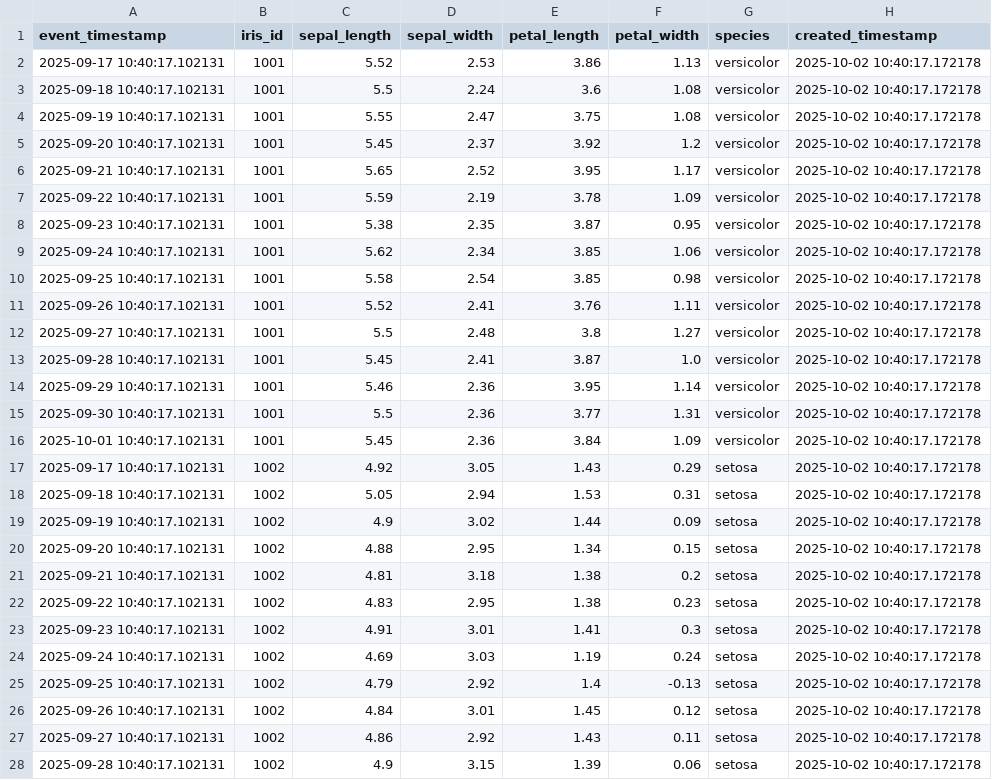
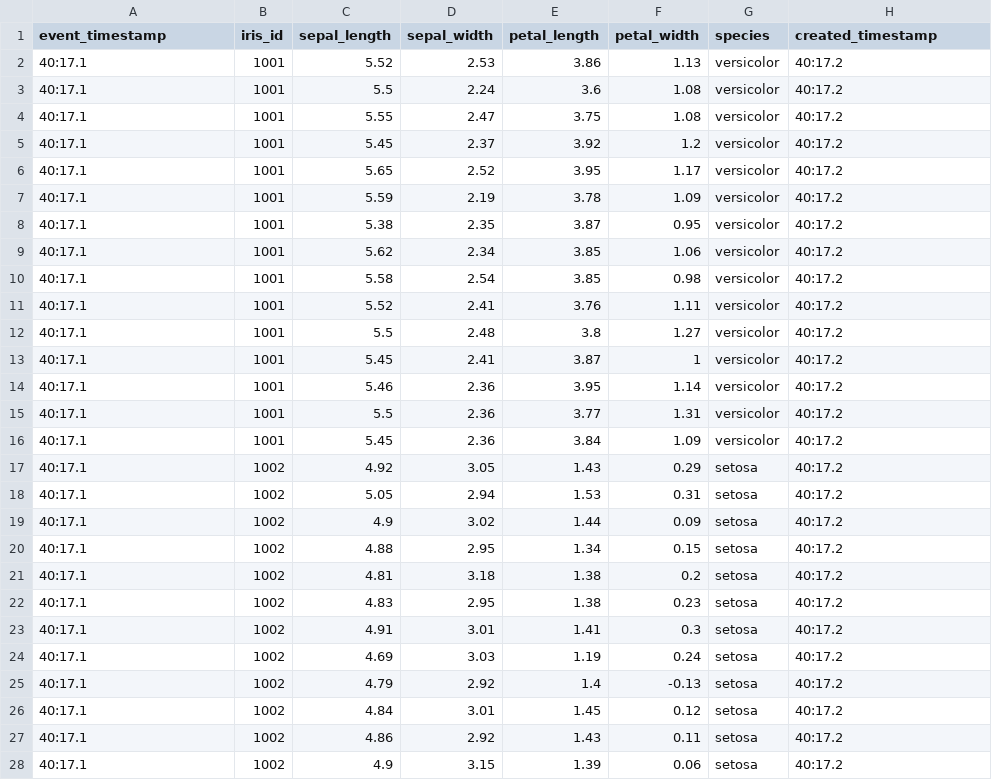
Before and after one commit to 21f2000143/21F2000143_Assignment_4_SEP_MLOPs_iris, a CSV file: iris_data_adapted_for_feast.csv, drawn as a sheet; only a part is shown; the diff covers the shown part only.

```diff
--- a/iris_data_adapted_for_feast.csv
+++ b/iris_data_adapted_for_feast.csv
@@ -1,28 +1,28 @@
 event_timestamp,iris_id,sepal_length,sepal_width,petal_length,petal_width,species,created_timestamp
-2025-09-17 10:40:17.102131,1001,5.52,2.53,3.86,1.13,versicolor,2025-10-02 10:40:17.172178
-2025-09-18 10:40:17.102131,1001,5.5,2.24,3.6,1.08,versicolor,2025-10-02 10:40:17.172178
-2025-09-19 10:40:17.102131,1001,5.55,2.47,3.75,1.08,versicolor,2025-10-02 10:40:17.172178
-2025-09-20 10:40:17.102131,1001,5.45,2.37,3.92,1.2,versicolor,2025-10-02 10:40:17.172178
-2025-09-21 10:40:17.102131,1001,5.65,2.52,3.95,1.17,versicolor,2025-10-02 10:40:17.172178
-2025-09-22 10:40:17.102131,1001,5.59,2.19,3.78,1.09,versicolor,2025-10-02 10:40:17.172178
-2025-09-23 10:40:17.102131,1001,5.38,2.35,3.87,0.95,versicolor,2025-10-02 10:40:17.172178
-2025-09-24 10:40:17.102131,1001,5.62,2.34,3.85,1.06,versicolor,2025-10-02 10:40:17.172178
-2025-09-25 10:40:17.102131,1001,5.58,2.54,3.85,0.98,versicolor,2025-10-02 10:40:17.172178
-2025-09-26 10:40:17.102131,1001,5.52,2.41,3.76,1.11,versicolor,2025-10-02 10:40:17.172178
-2025-09-27 10:40:17.102131,1001,5.5,2.48,3.8,1.27,versicolor,2025-10-02 10:40:17.172178
-2025-09-28 10:40:17.102131,1001,5.45,2.41,3.87,1.0,versicolor,2025-10-02 10:40:17.172178
-2025-09-29 10:40:17.102131,1001,5.46,2.36,3.95,1.14,versicolor,2025-10-02 10:40:17.172178
-2025-09-30 10:40:17.102131,1001,5.5,2.36,3.77,1.31,versicolor,2025-10-02 10:40:17.172178
-2025-10-01 10:40:17.102131,1001,5.45,2.36,3.84,1.09,versicolor,2025-10-02 10:40:17.172178
-2025-09-17 10:40:17.102131,1002,4.92,3.05,1.43,0.29,setosa,2025-10-02 10:40:17.172178
-2025-09-18 10:40:17.102131,1002,5.05,2.94,1.53,0.31,setosa,2025-10-02 10:40:17.172178
-2025-09-19 10:40:17.102131,1002,4.9,3.02,1.44,0.09,setosa,2025-10-02 10:40:17.172178
-2025-09-20 10:40:17.102131,1002,4.88,2.95,1.34,0.15,setosa,2025-10-02 10:40:17.172178
-2025-09-21 10:40:17.102131,1002,4.81,3.18,1.38,0.2,setosa,2025-10-02 10:40:17.172178
-2025-09-22 10:40:17.102131,1002,4.83,2.95,1.38,0.23,setosa,2025-10-02 10:40:17.172178
-2025-09-23 10:40:17.102131,1002,4.91,3.01,1.41,0.3,setosa,2025-10-02 10:40:17.172178
-2025-09-24 10:40:17.102131,1002,4.69,3.03,1.19,0.24,setosa,2025-10-02 10:40:17.172178
-2025-09-25 10:40:17.102131,1002,4.79,2.92,1.4,-0.13,setosa,2025-10-02 10:40:17.172178
-2025-09-26 10:40:17.102131,1002,4.84,3.01,1.45,0.12,setosa,2025-10-02 10:40:17.172178
-2025-09-27 10:40:17.102131,1002,4.86,2.92,1.43,0.11,setosa,2025-10-02 10:40:17.172178
-2025-09-28 10:40:17.102131,1002,4.9,3.15,1.39,0.06,setosa,2025-10-02 10:40:17.172178
+40:17.1,1001,5.52,2.53,3.86,1.13,versicolor,40:17.2
+40:17.1,1001,5.5,2.24,3.6,1.08,versicolor,40:17.2
+40:17.1,1001,5.55,2.47,3.75,1.08,versicolor,40:17.2
+40:17.1,1001,5.45,2.37,3.92,1.2,versicolor,40:17.2
+40:17.1,1001,5.65,2.52,3.95,1.17,versicolor,40:17.2
+40:17.1,1001,5.59,2.19,3.78,1.09,versicolor,40:17.2
+40:17.1,1001,5.38,2.35,3.87,0.95,versicolor,40:17.2
+40:17.1,1001,5.62,2.34,3.85,1.06,versicolor,40:17.2
+40:17.1,1001,5.58,2.54,3.85,0.98,versicolor,40:17.2
+40:17.1,1001,5.52,2.41,3.76,1.11,versicolor,40:17.2
+40:17.1,1001,5.5,2.48,3.8,1.27,versicolor,40:17.2
+40:17.1,1001,5.45,2.41,3.87,1,versicolor,40:17.2
+40:17.1,1001,5.46,2.36,3.95,1.14,versicolor,40:17.2
+40:17.1,1001,5.5,2.36,3.77,1.31,versicolor,40:17.2
+40:17.1,1001,5.45,2.36,3.84,1.09,versicolor,40:17.2
+40:17.1,1002,4.92,3.05,1.43,0.29,setosa,40:17.2
+40:17.1,1002,5.05,2.94,1.53,0.31,setosa,40:17.2
+40:17.1,1002,4.9,3.02,1.44,0.09,setosa,40:17.2
+40:17.1,1002,4.88,2.95,1.34,0.15,setosa,40:17.2
+40:17.1,1002,4.81,3.18,1.38,0.2,setosa,40:17.2
+40:17.1,1002,4.83,2.95,1.38,0.23,setosa,40:17.2
+40:17.1,1002,4.91,3.01,1.41,0.3,setosa,40:17.2
+40:17.1,1002,4.69,3.03,1.19,0.24,setosa,40:17.2
+40:17.1,1002,4.79,2.92,1.4,-0.13,setosa,40:17.2
+40:17.1,1002,4.84,3.01,1.45,0.12,setosa,40:17.2
+40:17.1,1002,4.86,2.92,1.43,0.11,setosa,40:17.2
+40:17.1,1002,4.9,3.15,1.39,0.06,setosa,40:17.2
```
Also changed, not shown: 51 edited cells elsewhere in this file, 21 other files.
